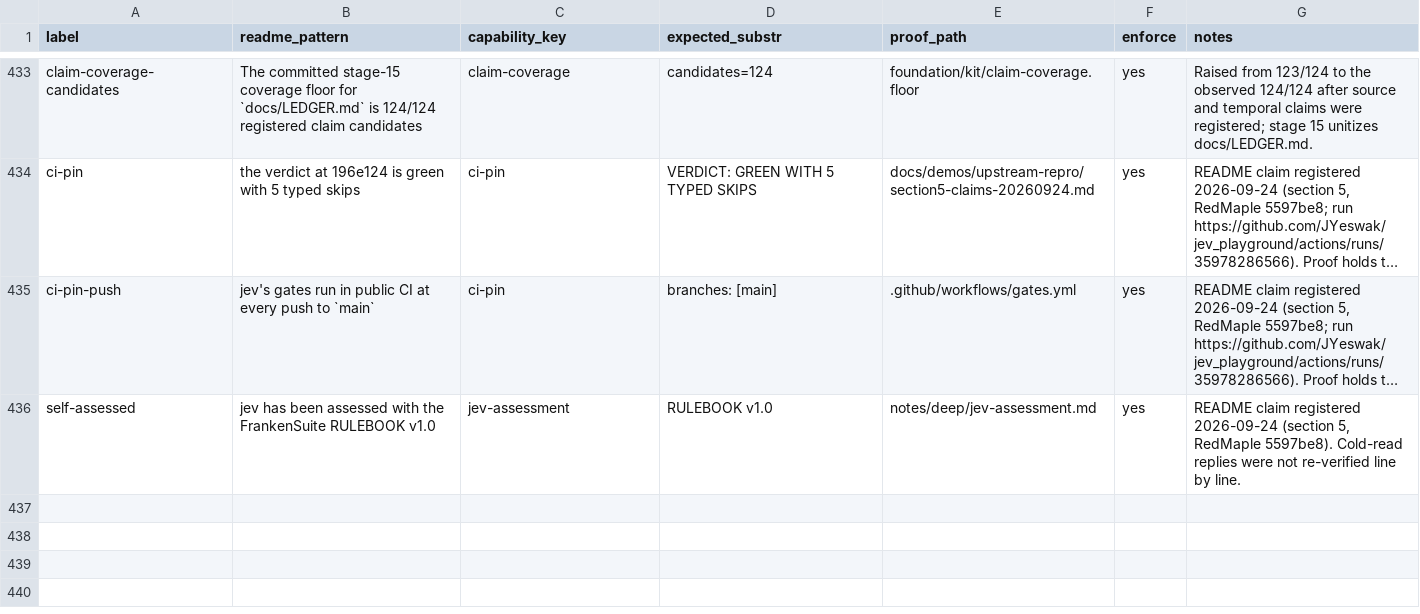
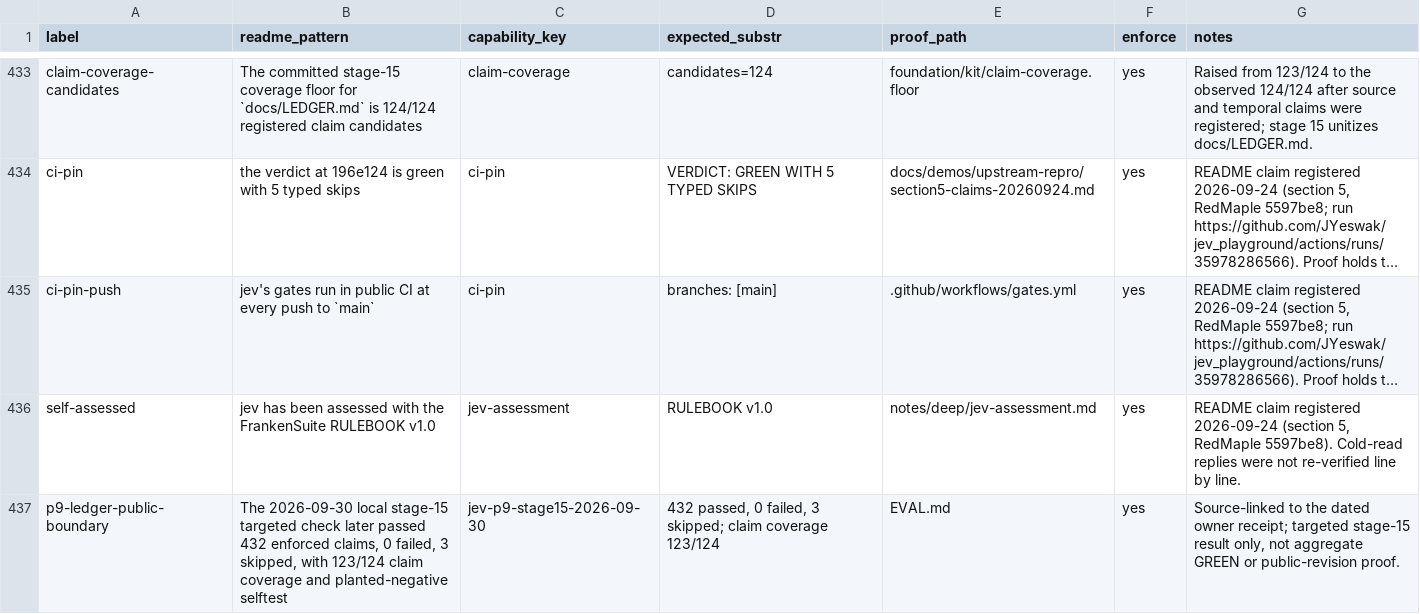
Before and after one commit to JYeswak/jev_playground, a TSV file: foundation/kit/claims.tsv, drawn as a sheet; only a part is shown, gaps mark what is left out; long unchanged cells end in …; the diff names each change by its address in the sheet, - before the commit and + after, or states it on an @@ line.

Commit message:
fix(ci-red2): relative kit imports in memory-filter, registry rows for 5 drift files, p9 claim row [test]

```diff
--- a/foundation/kit/claims.tsv
+++ b/foundation/kit/claims.tsv
+row 437: p9-ledger-public-boundary | The 2026-09-30 local stage-15 targeted check later passed 432 enforced claims, 0 failed, 3 skipped, with 123/124 claim coverage and planted-negative selftest | jev-p9-stage15-2026-09-30 | 432 passed, 0 failed, 3 skipped; claim coverage 123/124 | EVAL.md | yes | Source-linked to the dated owner receipt; targeted stage-15 result only, not aggregate GREEN or public-revision proof.
```
Also changed, not shown: 2 other files.
